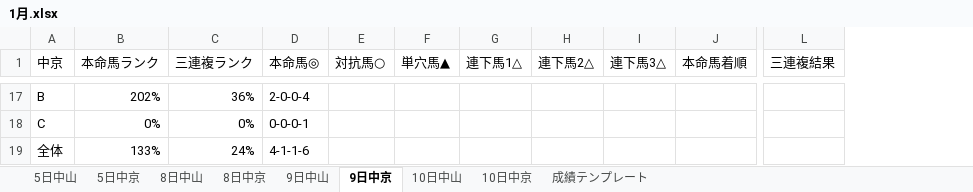
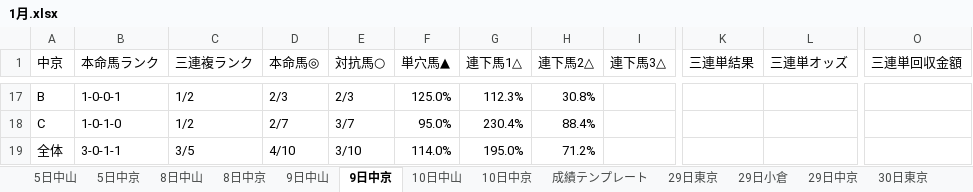
Before and after one commit to C-naoki/Horse_Racing, an Excel workbook: results/2022/xlsx/1月.xlsx, sheet 9日中京, drawn as a sheet; only a part is shown, gaps mark what is left out; values as stored, in another font and other column widths than the file's, no cell formats; removed rows and columns are numbered as before the commit, all else as after; the diff covers the shown part only; the diff names each change by its address in the sheet, - before the commit and + after, or states it on an @@ line.

```diff
--- a/results/2022/xlsx/1月.xlsx (sheet 9日中京)
+++ b/results/2022/xlsx/1月.xlsx (sheet 9日中京)
+sheet tab: 29日東京
+sheet tab: 29日小倉
+sheet tab: 29日中京
+sheet tab: 30日東京
-column J (本命馬着順), empty
-column L (三連複結果), empty
+column K (三連単結果), empty
+column L (三連単オッズ), empty
+column O (三連単回収金額), empty
-B17 (本命馬ランク): 202%
+B17 (本命馬ランク): 1-0-0-1
-C17 (三連複ランク): 36%
+C17 (三連複ランク): 1/2
-D17 (本命馬◎): 2-0-0-4
+D17 (本命馬◎): 2/3
-E17 (対抗馬○): (empty)
+E17 (対抗馬○): 2/3
-F17 (単穴馬▲): (empty)
+F17 (単穴馬▲): 125.0%
-G17 (連下馬1△): (empty)
+G17 (連下馬1△): 112.3%
-H17 (連下馬2△): (empty)
+H17 (連下馬2△): 30.8%
-B18 (本命馬ランク): 0%
+B18 (本命馬ランク): 1-0-1-0
-C18 (三連複ランク): 0%
+C18 (三連複ランク): 1/2
-D18 (本命馬◎): 0-0-0-1
+D18 (本命馬◎): 2/7
-E18 (対抗馬○): (empty)
+E18 (対抗馬○): 3/7
-F18 (単穴馬▲): (empty)
+F18 (単穴馬▲): 95.0%
-G18 (連下馬1△): (empty)
+G18 (連下馬1△): 230.4%
-H18 (連下馬2△): (empty)
+H18 (連下馬2△): 88.4%
-B19 (本命馬ランク): 133%
+B19 (本命馬ランク): 3-0-1-1
-C19 (三連複ランク): 24%
+C19 (三連複ランク): 3/5
-D19 (本命馬◎): 4-1-1-6
+D19 (本命馬◎): 4/10
-E19 (対抗馬○): (empty)
+E19 (対抗馬○): 3/10
-F19 (単穴馬▲): (empty)
+F19 (単穴馬▲): 114.0%
-G19 (連下馬1△): (empty)
+G19 (連下馬1△): 195.0%
-H19 (連下馬2△): (empty)
+H19 (連下馬2△): 71.2%
```
Also changed, not shown: 115 edited cells elsewhere in this sheet, sheet 5日中山, sheet 9日中山, sheet 5日中京, sheet 10日中山, sheet 10日中京, sheet 8日中京, 2 more sheets, other sheet tabs, cell formats, 29 other files.
